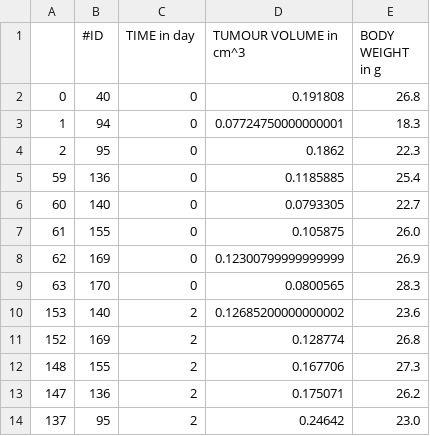
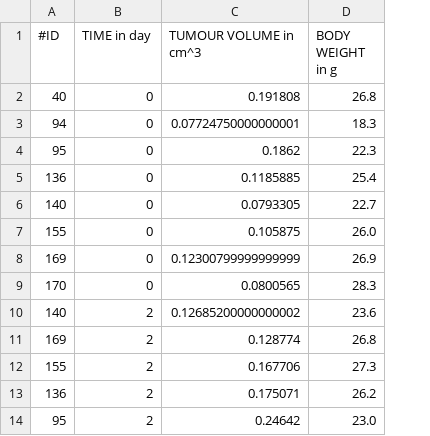
Before and after one commit to DavAug/chi, a CSV file: analysis/treating_lung_cancer/data/lxf_control_growth.csv, drawn as a sheet; only a part is shown; the diff names each change by its address in the sheet, - before the commit and + after, or states it on an @@ line.

Commit message:
export index from export

```diff
--- a/analysis/treating_lung_cancer/data/lxf_control_growth.csv
+++ b/analysis/treating_lung_cancer/data/lxf_control_growth.csv
-column A, rows 2-14: 0 | 1 | 2 | 59 | 60 | 61 | 62 | 63 | 153 | 152 | 148 | 147 | 137
```
